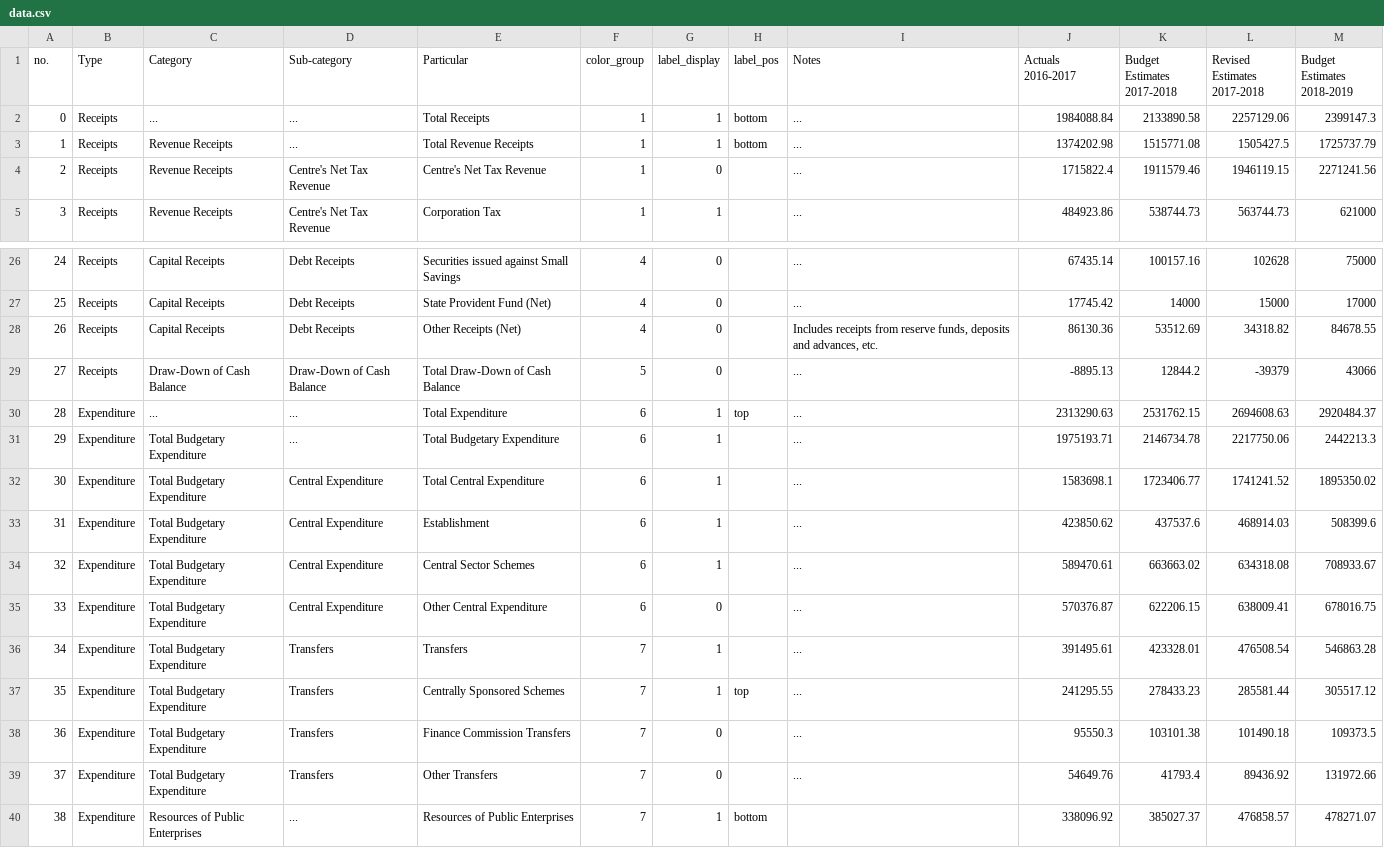
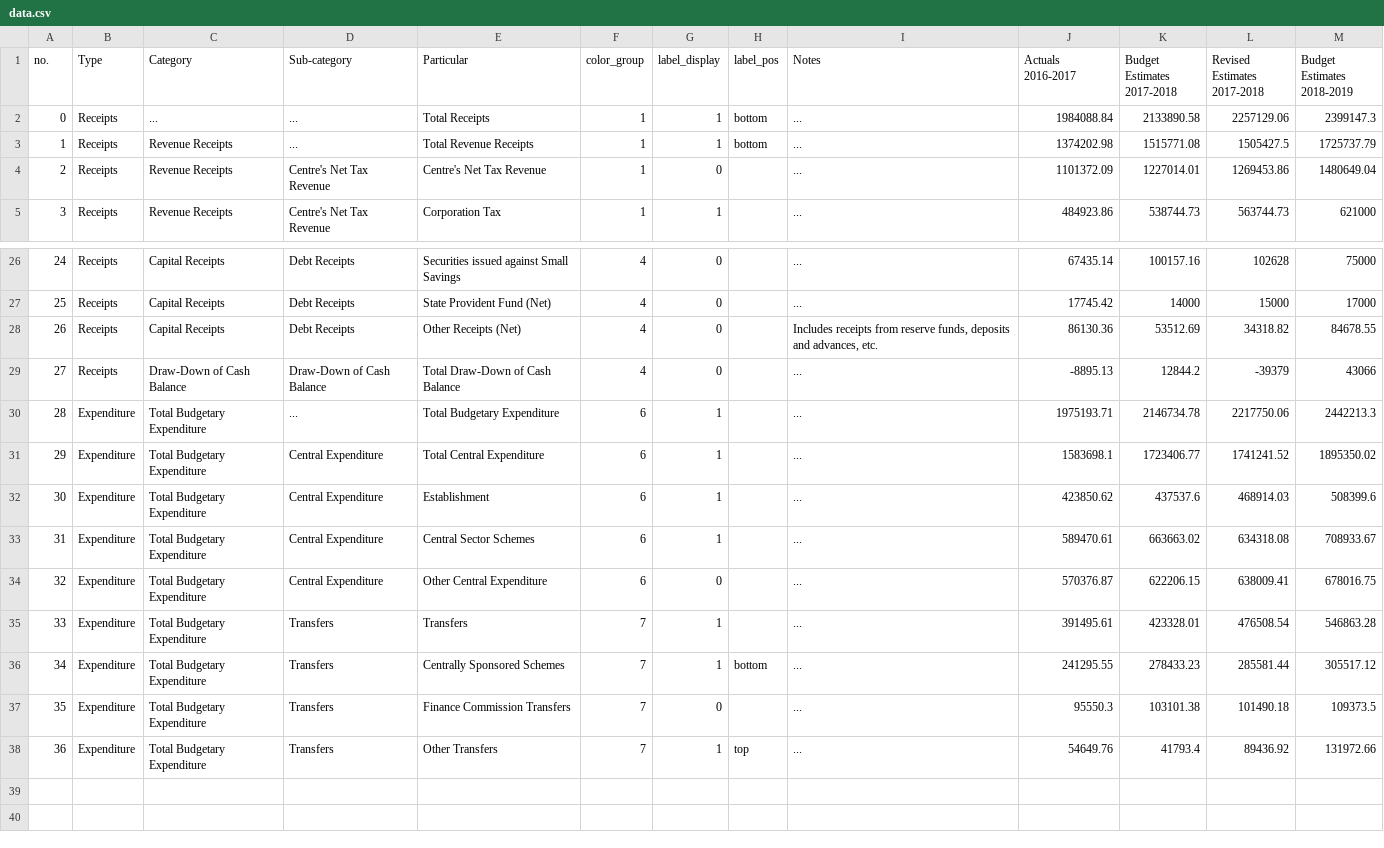
Before and after one commit to cbgaindia/viz-testlabs, a CSV file: visualisations/force-layout/data.csv, drawn as a sheet; only a part is shown, gaps mark what is left out; removed rows and columns are numbered as before the commit, all else as after; the diff names each change by its address in the sheet, - before the commit and + after, or states it on an @@ line.

Commit message:
Release initial version of Force Layout Bubble Network Chart

```diff
--- a/visualisations/force-layout/data.csv
+++ b/visualisations/force-layout/data.csv
-J4 (Actuals 2016-2017): 1715822.4
+J4 (Actuals 2016-2017): 1101372.09
-K4 (Budget Estimates 2017-2018): 1911579.46
+K4 (Budget Estimates 2017-2018): 1227014.01
-L4 (Revised Estimates 2017-2018): 1946119.15
+L4 (Revised Estimates 2017-2018): 1269453.86
-M4 (Budget Estimates 2018-2019): 2271241.56
+M4 (Budget Estimates 2018-2019): 1480649.04
-F29 (color_group): 5
+F29 (color_group): 4
-row 30: 28 | Expenditure | ... | ... | Total Expenditure | 6 | 1 | top | ... | 2313290.63 | 2531762.15 | 2694608.63 | 2920484.37
@@ column A (no.) renumbered between rows 30 and 38 @@
-H36 (label_pos): top
+H36 (label_pos): bottom
-G38 (label_display): 0
+G38 (label_display): 1
-H38 (label_pos): (empty)
+H38 (label_pos): top
-row 40: 38 | Expenditure | Resources of Public Enterprises | ... | Resources of Public Enterprises | 7 | 1 | bottom |  | 338096.92 | 385027.37 | 476858.57 | 478271.07
```
Also changed, not shown: visualisations/force-layout/links.csv, 2 other files.
